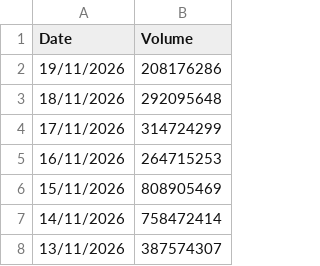
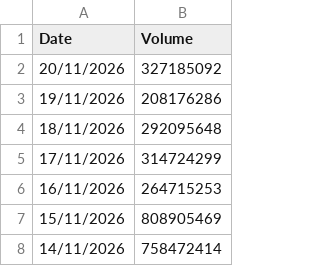
Before and after one commit to srijani-raccoons/jup-perps-volumes, a CSV file: perps_daily_volume.csv, drawn as a sheet; only a part is shown; the shorter side is filled out with more unchanged rows; the diff names each change by its address in the sheet, - before the commit and + after, or states it on an @@ line.

```diff
--- a/perps_daily_volume.csv
+++ b/perps_daily_volume.csv
+row 2: 20/11/2026 | 327185092
```
Also changed, not shown: 1 other file.
